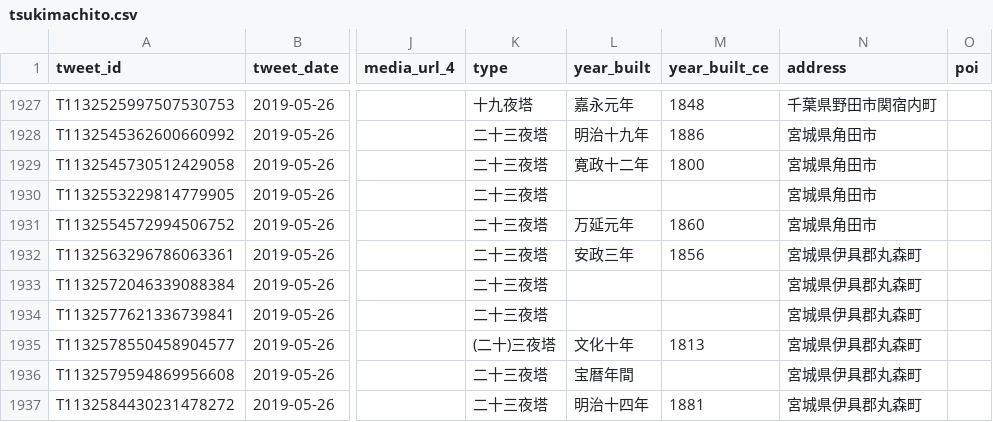
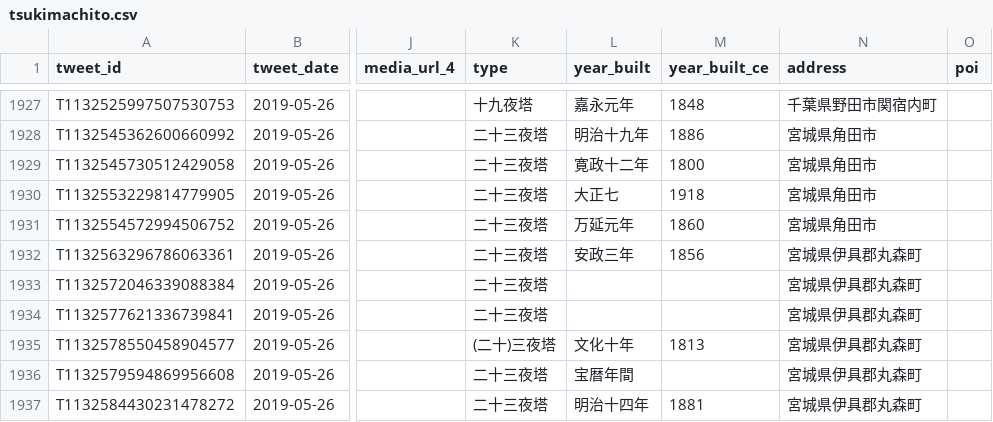
Before and after one commit to midoriit/tsukimachito, a CSV file: tsukimachito.csv, drawn as a sheet; only a part is shown, gaps mark what is left out; the diff names each change by its address in the sheet, - before the commit and + after, or states it on an @@ line.

```diff
--- a/tsukimachito.csv
+++ b/tsukimachito.csv
-L1930 (year_built): (empty)
+L1930 (year_built): 大正七
-M1930 (year_built_ce): (empty)
+M1930 (year_built_ce): 1918
```
Also changed, not shown: 2 other files.
